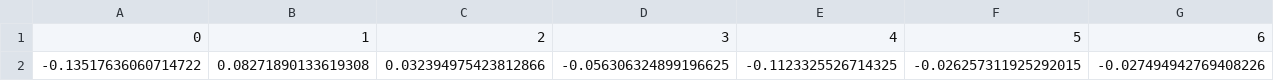
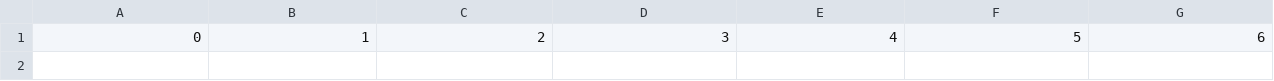
Before and after one commit to gsc2001/Face-Recognizer, a CSV file: faces.csv, drawn as a sheet; only a part is shown; rows hold the shown columns only; the diff names each change by its address in the sheet, - before the commit and + after, or states it on an @@ line.

Commit message:
Removing my own face :neutral_face:  from faces.csv

```diff
--- a/faces.csv
+++ b/faces.csv
-row 2: -0.13517636060714722 | 0.08271890133619308 | 0.032394975423812866 | -0.056306324899196625 | -0.1123325526714325 | -0.026257311925292015 | -0.027494942769408226
```
